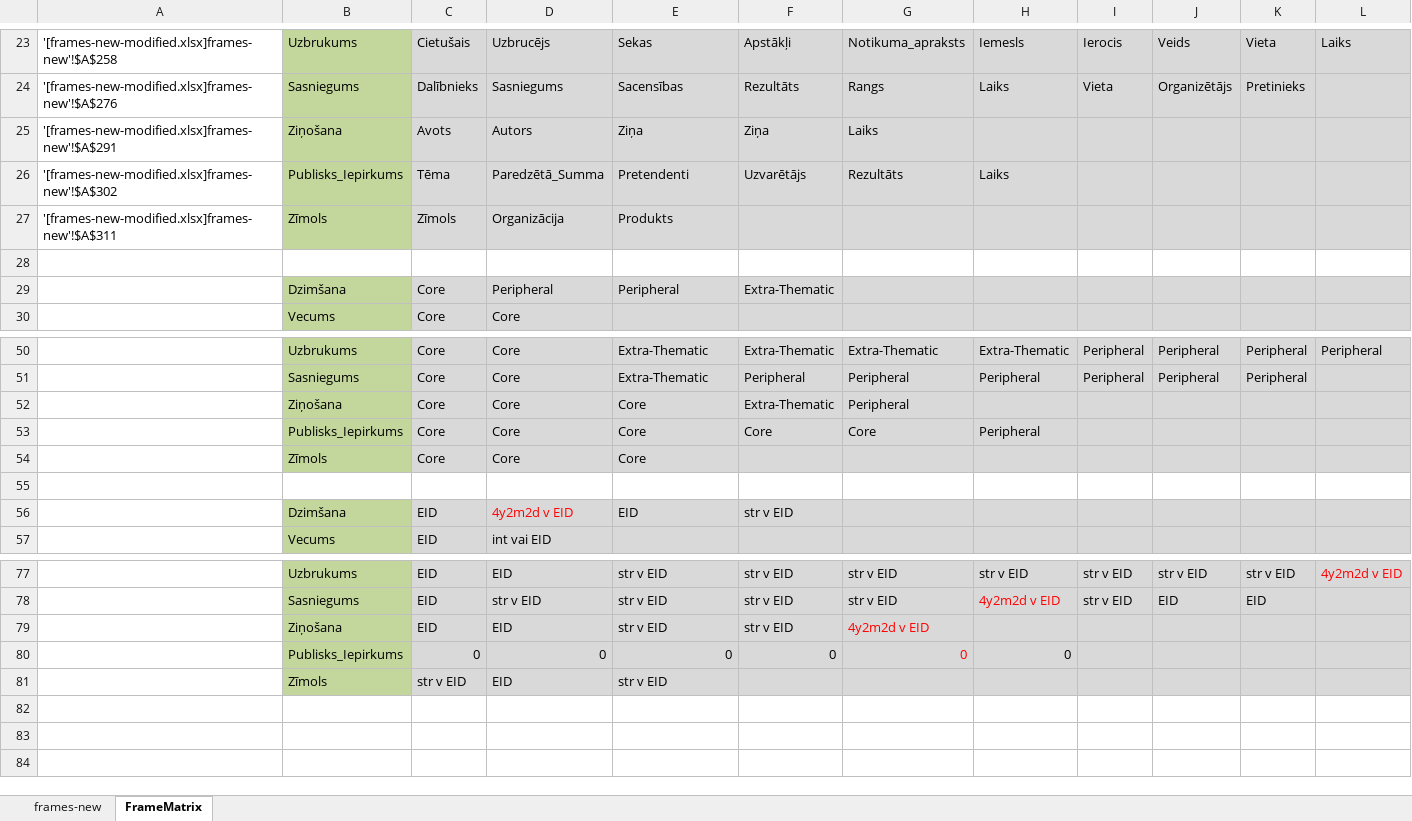
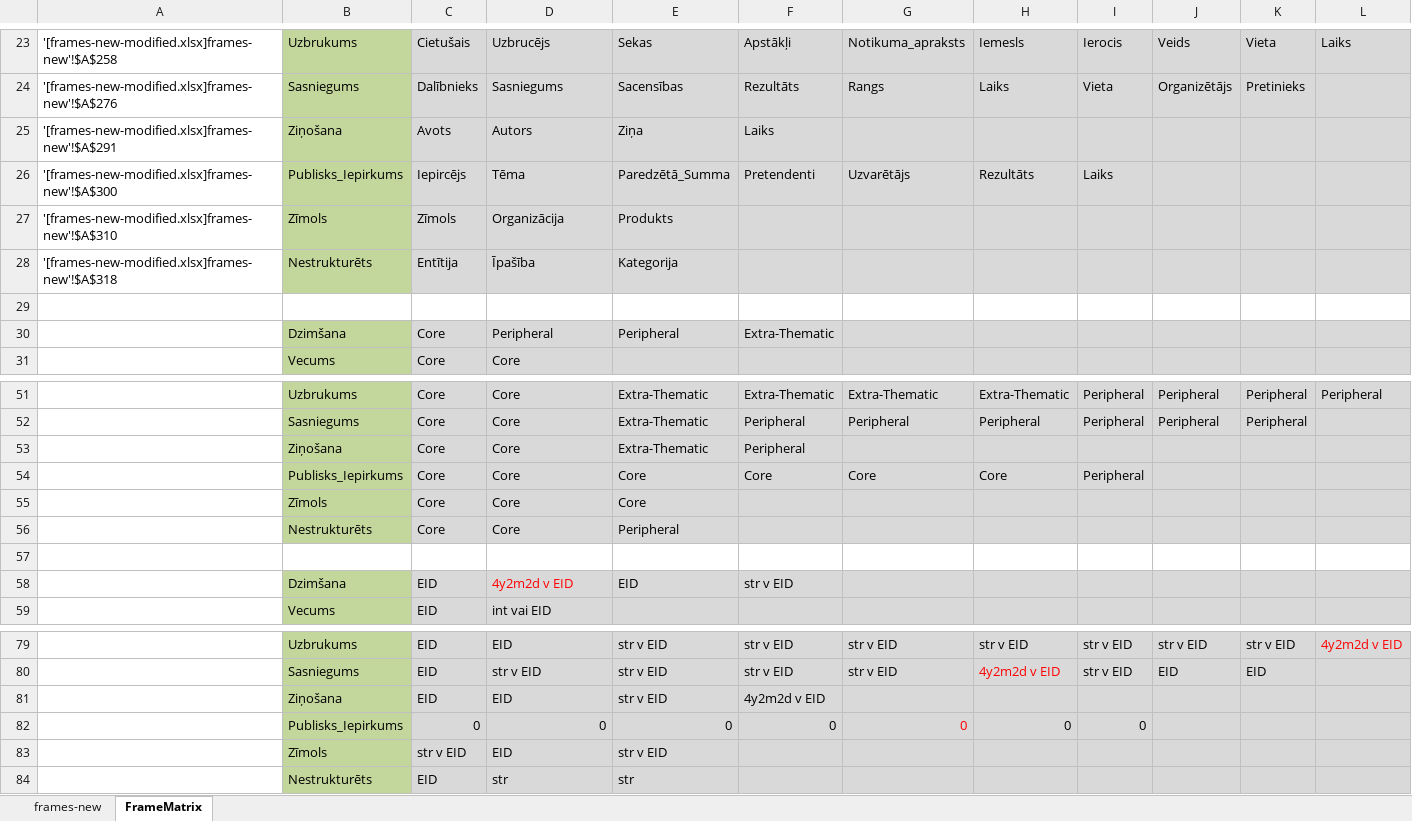
Before and after one commit to LUMII-AILab/FrameMerger, an Excel workbook: input/frames-new-modified.xlsx, sheet FrameMatrix, drawn as a sheet; only a part is shown, gaps mark what is left out; values as stored, in another font and other column widths than the file's, no borders; conditional formats not drawn; removed rows and columns are numbered as before the commit, all else as after; the diff names each change by its address in the sheet, - before the commit and + after, or states it on an @@ line.

Commit message:
Summarized data tweaks

```diff
--- a/input/frames-new-modified.xlsx (sheet FrameMatrix)
+++ b/input/frames-new-modified.xlsx (sheet FrameMatrix)
-F25: Ziņa
+F25: Laiks
-G25: Laiks
+G25: (empty)
-row 26: '[frames-new-modified.xlsx]frames-new'!$A$302 | Publisks_Iepirkums | Tēma | Paredzētā_Summa | Pretendenti | Uzvarētājs | Rezultāts | Laiks
+row 26: '[frames-new-modified.xlsx]frames-new'!$A$300 | Publisks_Iepirkums | Iepircējs | Tēma | Paredzētā_Summa | Pretendenti | Uzvarētājs | Rezultāts | Laiks
-A27: '[frames-new-modified.xlsx]frames-new'!$A$311
+A27: '[frames-new-modified.xlsx]frames-new'!$A$310
+row 28: '[frames-new-modified.xlsx]frames-new'!$A$318 | Nestrukturēts | Entītija | Īpašība | Kategorija
-E53: Core
+E53: Extra-Thematic
-F53: Extra-Thematic
+F53: Peripheral
-G53: Peripheral
+G53: (empty)
-H54: Peripheral
+H54: Core
-I54: (empty)
+I54: Peripheral
+row 56:  | Nestrukturēts | Core | Core | Peripheral
-F81: str v EID
+F81: 4y2m2d v EID
-G81: 4y2m2d v EID
+G81: (empty)
-I82: (empty)
+I82: 0
+row 84:  | Nestrukturēts | EID | str | str
```
Also changed, not shown: sheet frames-new, formulas that keep their value, 4 other files.
